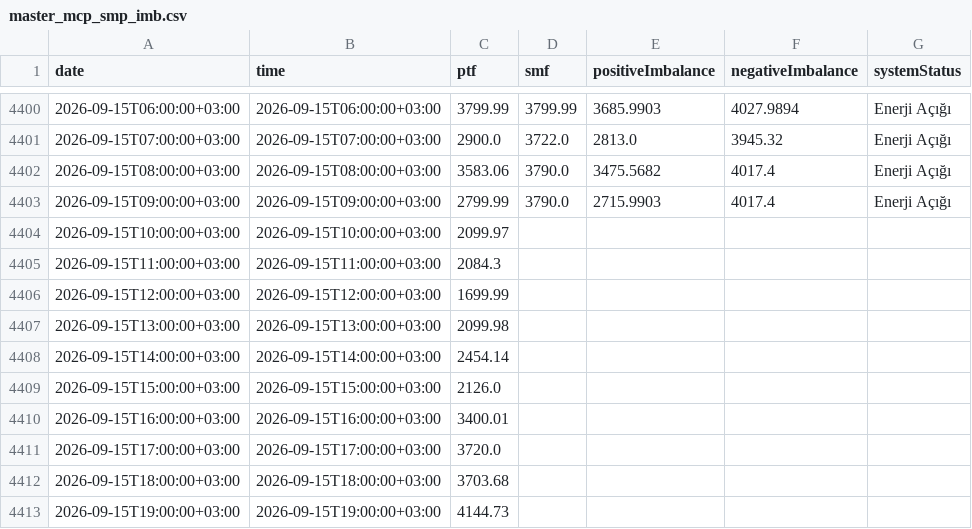
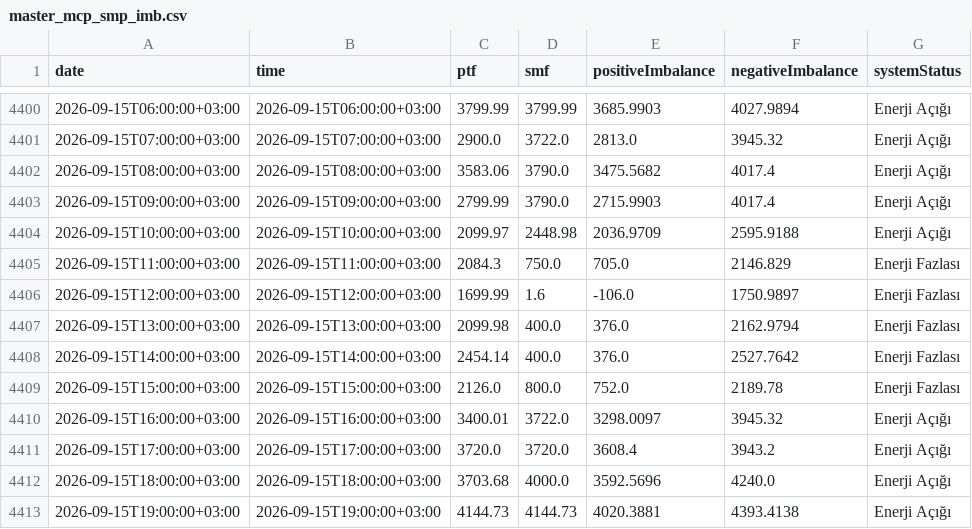
Before and after one commit to BRSTKL/turkey-power-trading, a CSV file: data/processed/master_mcp_smp_imb.csv, drawn as a sheet; only a part is shown, gaps mark what is left out; the diff covers the shown part only.

```diff
--- a/data/processed/master_mcp_smp_imb.csv
+++ b/data/processed/master_mcp_smp_imb.csv
@@ -4403,11 +4403,11 @@
 2026-09-15T09:00:00+03:00,2026-09-15T09:00:00+03:00,2799.99,3790.0,2715.9903,4017.4,Enerji Açığı
-2026-09-15T10:00:00+03:00,2026-09-15T10:00:00+03:00,2099.97,,,,
-2026-09-15T11:00:00+03:00,2026-09-15T11:00:00+03:00,2084.3,,,,
-2026-09-15T12:00:00+03:00,2026-09-15T12:00:00+03:00,1699.99,,,,
-2026-09-15T13:00:00+03:00,2026-09-15T13:00:00+03:00,2099.98,,,,
-2026-09-15T14:00:00+03:00,2026-09-15T14:00:00+03:00,2454.14,,,,
-2026-09-15T15:00:00+03:00,2026-09-15T15:00:00+03:00,2126.0,,,,
-2026-09-15T16:00:00+03:00,2026-09-15T16:00:00+03:00,3400.01,,,,
-2026-09-15T17:00:00+03:00,2026-09-15T17:00:00+03:00,3720.0,,,,
-2026-09-15T18:00:00+03:00,2026-09-15T18:00:00+03:00,3703.68,,,,
-2026-09-15T19:00:00+03:00,2026-09-15T19:00:00+03:00,4144.73,,,,
+2026-09-15T10:00:00+03:00,2026-09-15T10:00:00+03:00,2099.97,2448.98,2036.9709,2595.9188,Enerji Açığı
+2026-09-15T11:00:00+03:00,2026-09-15T11:00:00+03:00,2084.3,750.0,705.0,2146.829,Enerji Fazlası
+2026-09-15T12:00:00+03:00,2026-09-15T12:00:00+03:00,1699.99,1.6,-106.0,1750.9897,Enerji Fazlası
+2026-09-15T13:00:00+03:00,2026-09-15T13:00:00+03:00,2099.98,400.0,376.0,2162.9794,Enerji Fazlası
+2026-09-15T14:00:00+03:00,2026-09-15T14:00:00+03:00,2454.14,400.0,376.0,2527.7642,Enerji Fazlası
+2026-09-15T15:00:00+03:00,2026-09-15T15:00:00+03:00,2126.0,800.0,752.0,2189.78,Enerji Fazlası
+2026-09-15T16:00:00+03:00,2026-09-15T16:00:00+03:00,3400.01,3722.0,3298.0097,3945.32,Enerji Açığı
+2026-09-15T17:00:00+03:00,2026-09-15T17:00:00+03:00,3720.0,3720.0,3608.4,3943.2,Enerji Açığı
+2026-09-15T18:00:00+03:00,2026-09-15T18:00:00+03:00,3703.68,4000.0,3592.5696,4240.0,Enerji Açığı
+2026-09-15T19:00:00+03:00,2026-09-15T19:00:00+03:00,4144.73,4144.73,4020.3881,4393.4138,Enerji Açığı
```
Also changed, not shown: 24 added rows and 16 edited cells elsewhere in this file, data/processed/master_bpm_down.csv, data/processed/master_bpm_up.csv, 6 other files.
